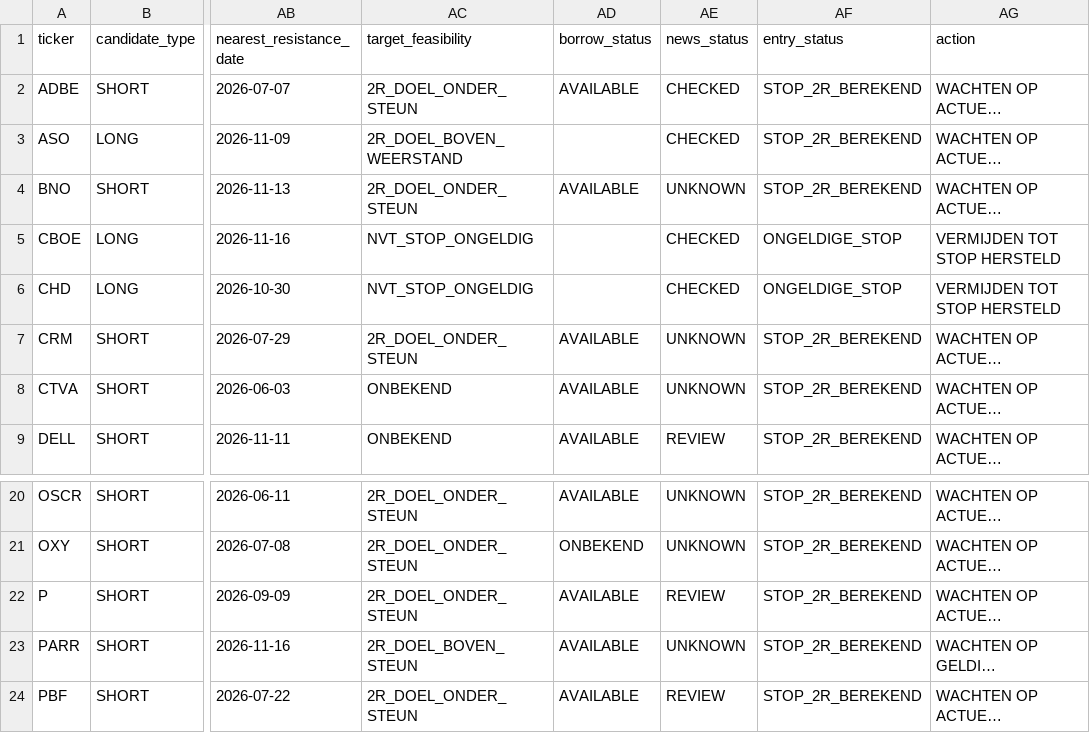
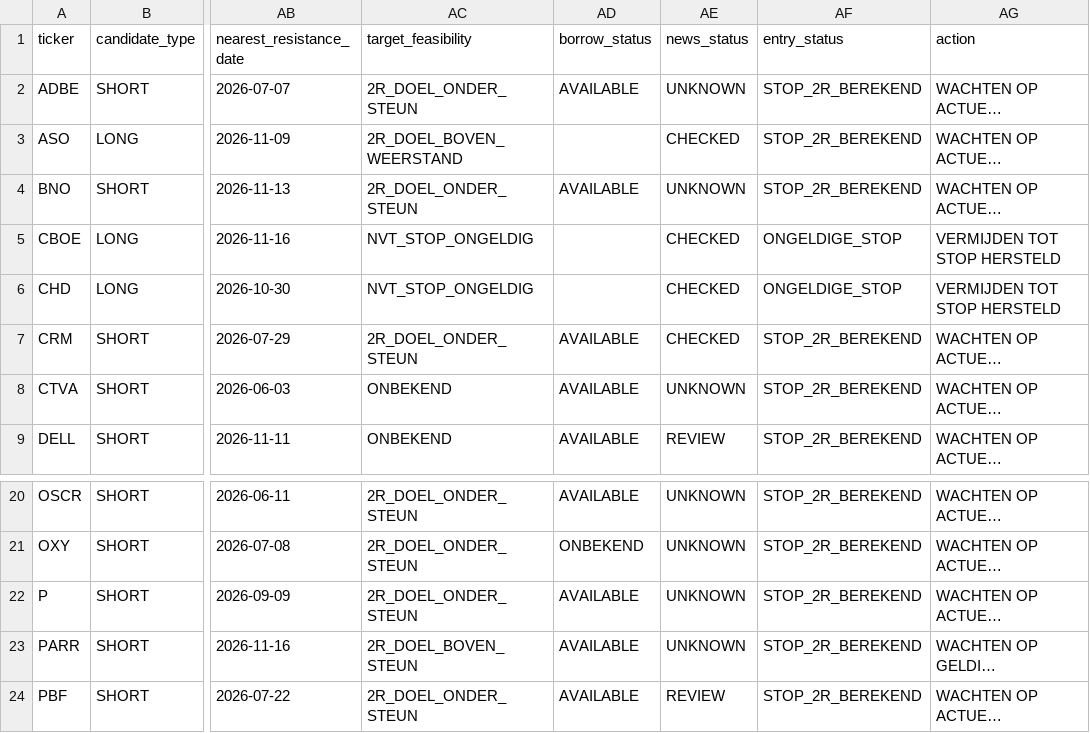
Before and after one commit to Melief/daily-stock-radar, a CSV file: data/entry_risk.csv, drawn as a sheet; only a part is shown, gaps mark what is left out; long unchanged cells end in …; the diff names each change by its address in the sheet, - before the commit and + after, or states it on an @@ line.

```diff
--- a/data/entry_risk.csv
+++ b/data/entry_risk.csv
-AE2 (news_status): CHECKED
+AE2 (news_status): UNKNOWN
-AE7 (news_status): UNKNOWN
+AE7 (news_status): CHECKED
-AE22 (news_status): REVIEW
+AE22 (news_status): UNKNOWN
```
Also changed, not shown: data/candidate_risk_news.csv, data/dsr_source_status.csv, 6 other files.
